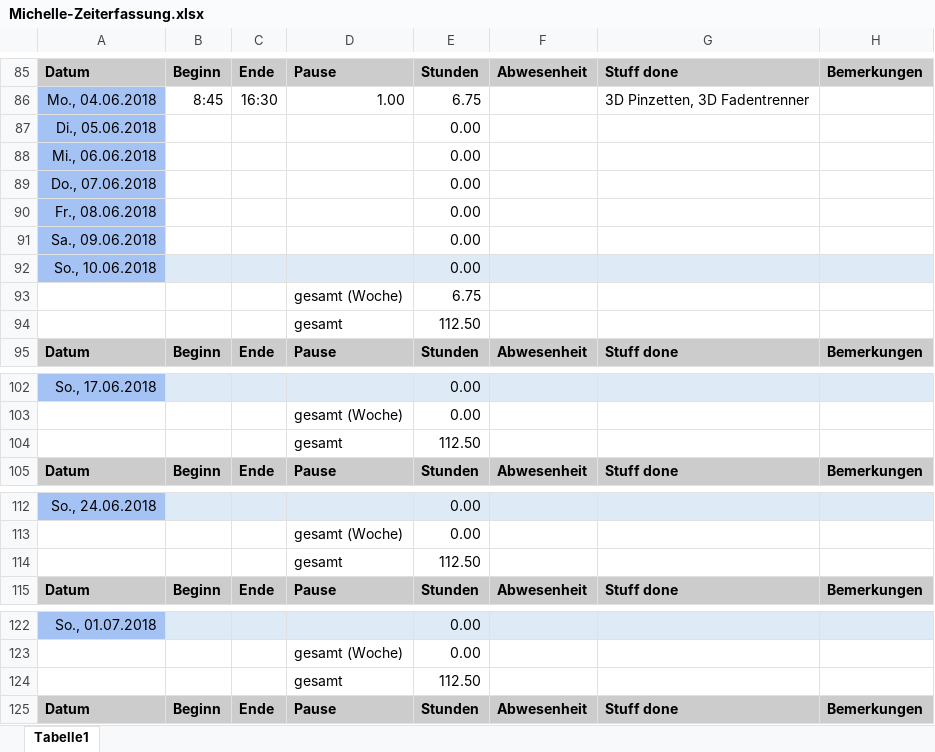
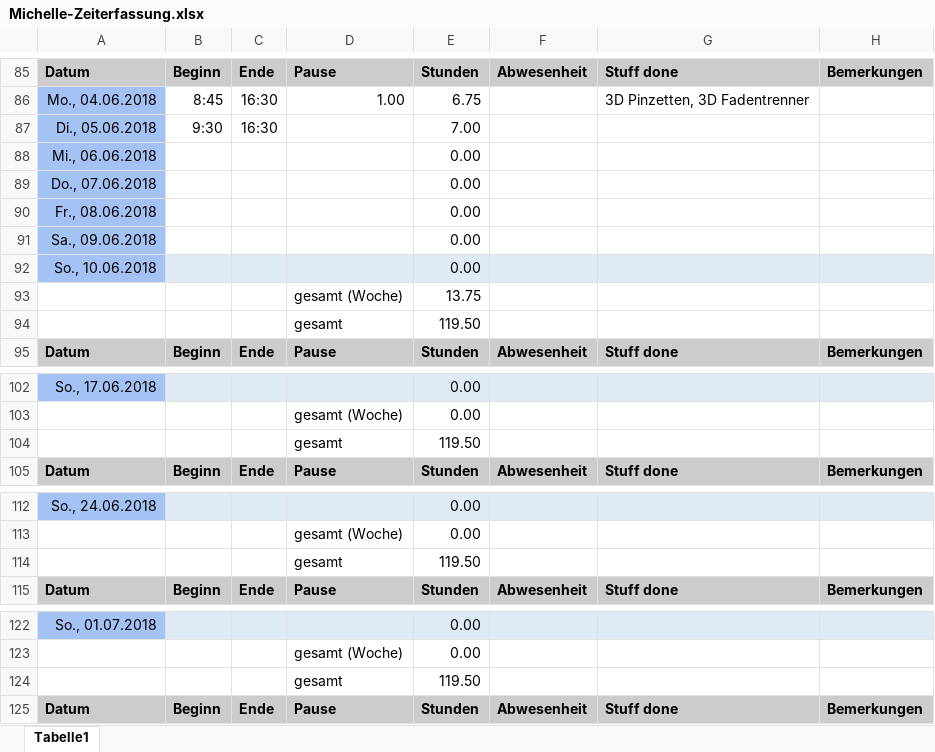
Before and after one commit to ArtjomProGrammer/Voodoo, an Excel workbook: _WIP/Michelle/Michelle-Zeiterfassung.xlsx, sheet Tabelle1, drawn as a sheet; only a part is shown, gaps mark what is left out; values as stored, in another font and other column widths than the file's, no borders; removed rows and columns are numbered as before the commit, all else as after; the diff covers the shown part only; the diff names each change by its address in the sheet, - before the commit and + after, or states it on an @@ line.

Commit message:
Zeiterfassung

```diff
--- a/_WIP/Michelle/Michelle-Zeiterfassung.xlsx (sheet Tabelle1)
+++ b/_WIP/Michelle/Michelle-Zeiterfassung.xlsx (sheet Tabelle1)
-row 87: Di., 05.06.2018 |  |  |  | 0.00
+row 87: Di., 05.06.2018 | 9:30 | 16:30 |  | 7.00
-E93: 6.75
+E93: 13.75
-E94: 112.50
+E94: 119.50
-E104: 112.50
+E104: 119.50
-E114: 112.50
+E114: 119.50
-E124: 112.50
+E124: 119.50
```
Also changed, not shown: 6 edited cells elsewhere in this sheet.
